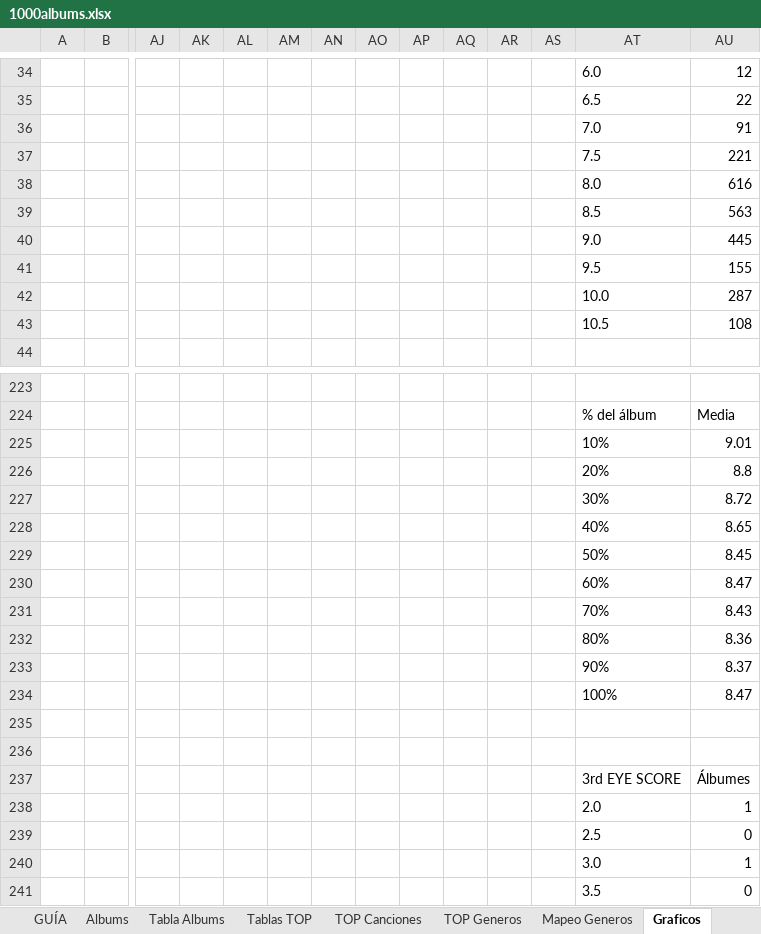
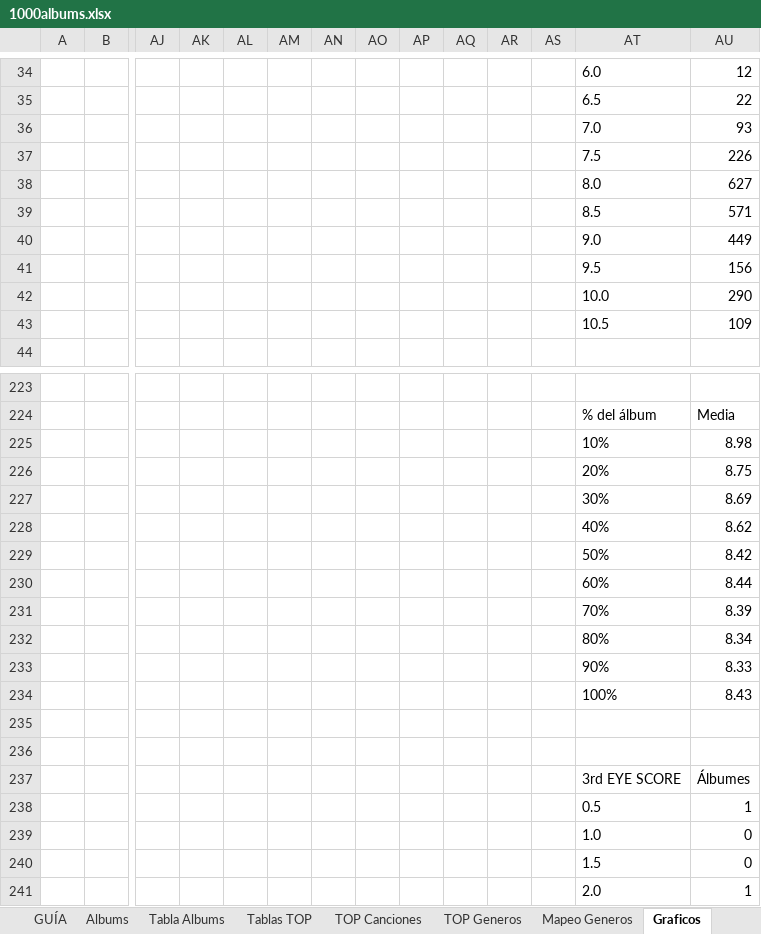
Before and after one commit to miguelrr11/top1000albums, an Excel workbook: 1000albums.xlsx, sheet Graficos, drawn as a sheet; only a part is shown, gaps mark what is left out; the shorter side is filled out with more unchanged rows; values as stored, in another font and other column widths than the file's, no borders; charts and pictures not drawn; rows hold the shown columns only; the diff covers the shown part only; the diff names each change by its address in the sheet, - before the commit and + after, or states it on an @@ line.

Commit message:
graficos de duracion

```diff
--- a/1000albums.xlsx (sheet Graficos)
+++ b/1000albums.xlsx (sheet Graficos)
-AU36: 91
+AU36: 93
-AU37: 221
+AU37: 226
-AU38: 616
+AU38: 627
-AU39: 563
+AU39: 571
-AU40: 445
+AU40: 449
-AU41: 155
+AU41: 156
-AU42: 287
+AU42: 290
-AU43: 108
+AU43: 109
-AU225: 9.01
+AU225: 8.98
-AU226: 8.8
+AU226: 8.75
-AU227: 8.72
+AU227: 8.69
-AU228: 8.65
+AU228: 8.62
-AU229: 8.45
+AU229: 8.42
-AU230: 8.47
+AU230: 8.44
-AU231: 8.43
+AU231: 8.39
-AU232: 8.36
+AU232: 8.34
-AU233: 8.37
+AU233: 8.33
-AU234: 8.47
+AU234: 8.43
+row 238:  |  |  |  |  |  |  |  |  |  |  |  | 0.5 | 1
+row 239:  |  |  |  |  |  |  |  |  |  |  |  | 1.0 | 0
+row 240:  |  |  |  |  |  |  |  |  |  |  |  | 1.5 | 0
```
Also changed, not shown: 29 added rows, 9 removed rows and 43 edited cells elsewhere in this sheet, sheet Tabla Albums, sheet Resumen, sheet Tablas TOP, sheet Albums, sheet TOP Generos, sheet TOP Canciones, 1 more sheet, charts or pictures, 1 other file.
